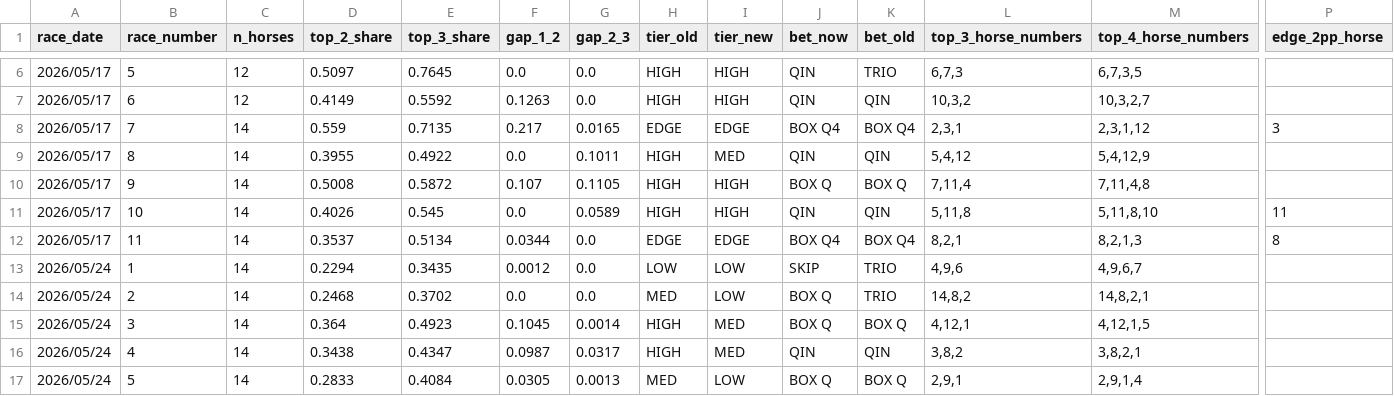
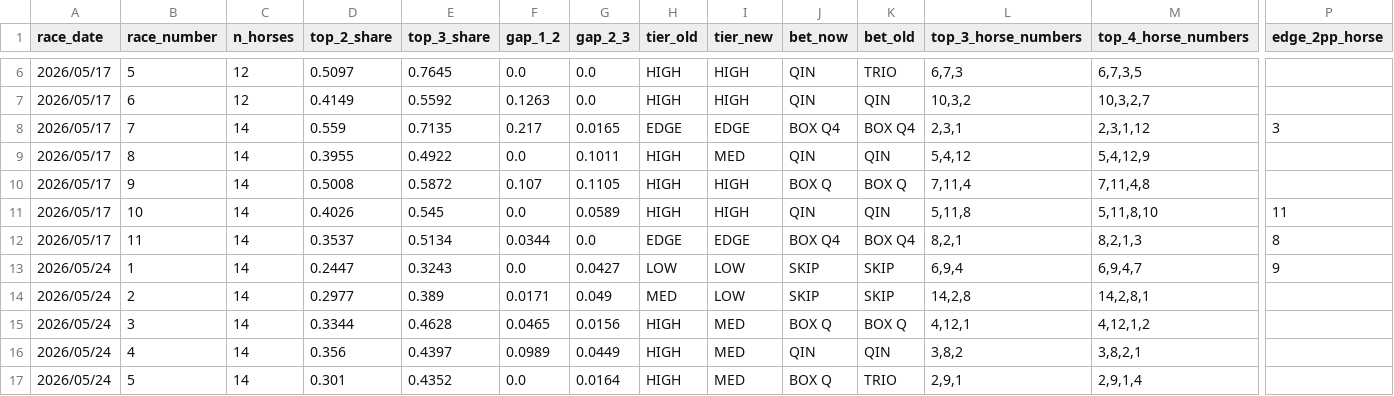
Before and after one commit to jitchamoli/hkjc-racing-analyzer, a CSV file: tracking_data/tier_b_log.csv, drawn as a sheet; only a part is shown, gaps mark what is left out; the diff covers the shown part only; the diff names each change by its address in the sheet, - before the commit and + after, or states it on an @@ line.

Commit message:
data: 2026-05-24 routine artifacts + dashboard regen from merged JSON
- models/hkjc_racing_model.pkl + .sha256: post-2026-05-24 ingest model
  state (auto-learn after results, plus 2026-05-25 12:09 grouped-folds
  retrain context per b0da85a)
- models/experiment_log.json, gear_scores.json: training metadata
- results/race_data_20260524_with_results.json: post-race merged file
  with all 11 races resolved (R10/R11 results fetched after initial
  predictions snapshot)
- results/racing_dashboard*.html: regenerated from merged JSON so the
  Top Bets view no longer flags R10/R11 as "next race". Single template
  re-render through the R6-R15 ticket-first pipeline; no frozen
  bet_ticket mutations
- results/shadow_*.json: shadow-experiment snapshots (rule_w=0.9 + jockey)
- tracking_data/*: routine forward-validation tracker increments
  (edge_log, edge_stats, shadow_log, spoilers, tier_b_log, tier_stats,
  hk_forward_validation + replay variant, shadow_jockey_log)

```diff
--- a/tracking_data/tier_b_log.csv
+++ b/tracking_data/tier_b_log.csv
-D13 (top_2_share): 0.2294
+D13 (top_2_share): 0.2447
-E13 (top_3_share): 0.3435
+E13 (top_3_share): 0.3243
-F13 (gap_1_2): 0.0012
+F13 (gap_1_2): 0.0
-G13 (gap_2_3): 0.0
+G13 (gap_2_3): 0.0427
-K13:K14 (bet_old): TRIO
+K13:K14 (bet_old): SKIP
-L13 (top_3_horse_numbers): 4,9,6
+L13 (top_3_horse_numbers): 6,9,4
-M13 (top_4_horse_numbers): 4,9,6,7
+M13 (top_4_horse_numbers): 6,9,4,7
-P13 (edge_2pp_horse): (empty)
+P13 (edge_2pp_horse): 9
-D14 (top_2_share): 0.2468
+D14 (top_2_share): 0.2977
-E14 (top_3_share): 0.3702
+E14 (top_3_share): 0.389
-F14 (gap_1_2): 0.0
+F14 (gap_1_2): 0.0171
-G14 (gap_2_3): 0.0
+G14 (gap_2_3): 0.049
-J14 (bet_now): BOX Q
+J14 (bet_now): SKIP
-L14 (top_3_horse_numbers): 14,8,2
+L14 (top_3_horse_numbers): 14,2,8
-M14 (top_4_horse_numbers): 14,8,2,1
+M14 (top_4_horse_numbers): 14,2,8,1
-D15 (top_2_share): 0.364
+D15 (top_2_share): 0.3344
-E15 (top_3_share): 0.4923
+E15 (top_3_share): 0.4628
-F15 (gap_1_2): 0.1045
+F15 (gap_1_2): 0.0465
-G15 (gap_2_3): 0.0014
+G15 (gap_2_3): 0.0156
-M15 (top_4_horse_numbers): 4,12,1,5
+M15 (top_4_horse_numbers): 4,12,1,2
-D16 (top_2_share): 0.3438
+D16 (top_2_share): 0.356
-E16 (top_3_share): 0.4347
+E16 (top_3_share): 0.4397
-F16 (gap_1_2): 0.0987
+F16 (gap_1_2): 0.0989
-G16 (gap_2_3): 0.0317
+G16 (gap_2_3): 0.0449
-D17 (top_2_share): 0.2833
+D17 (top_2_share): 0.301
-E17 (top_3_share): 0.4084
+E17 (top_3_share): 0.4352
-F17 (gap_1_2): 0.0305
+F17 (gap_1_2): 0.0
-G17 (gap_2_3): 0.0013
+G17 (gap_2_3): 0.0164
-H17 (tier_old): MED
+H17 (tier_old): HIGH
-I17 (tier_new): LOW
+I17 (tier_new): MED
-K17 (bet_old): BOX Q
+K17 (bet_old): TRIO
```
Also changed, not shown: 51 edited cells elsewhere in this file, tracking_data/shadow_log.csv, tracking_data/spoilers.csv, 15 other files.
